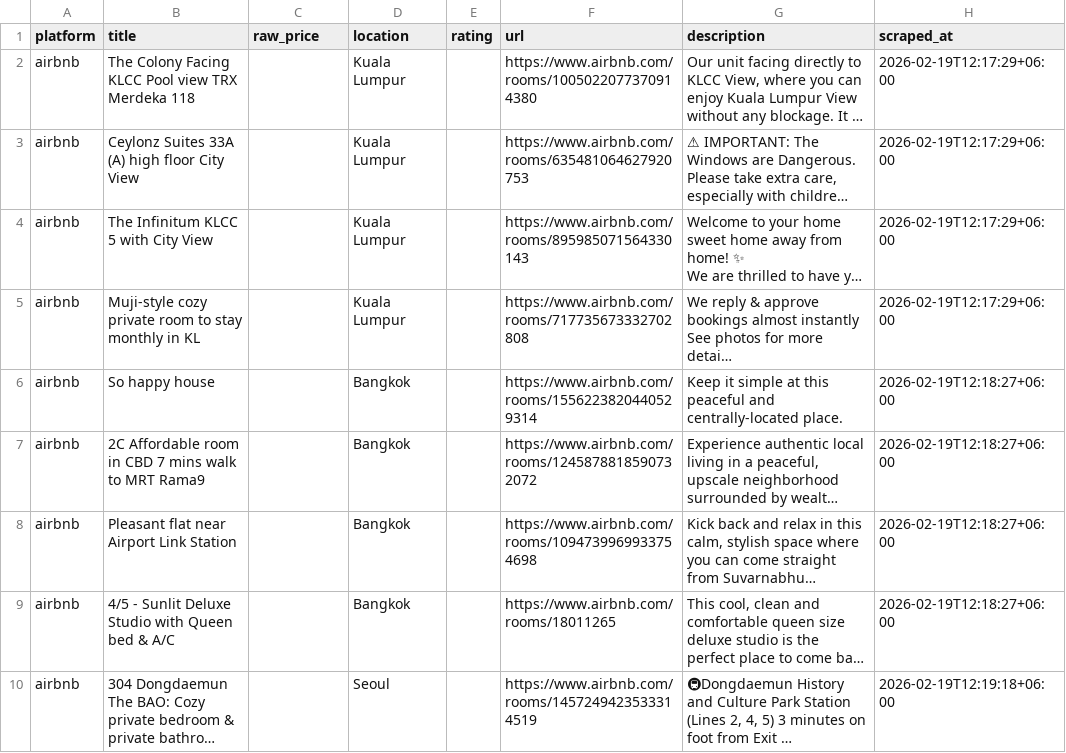
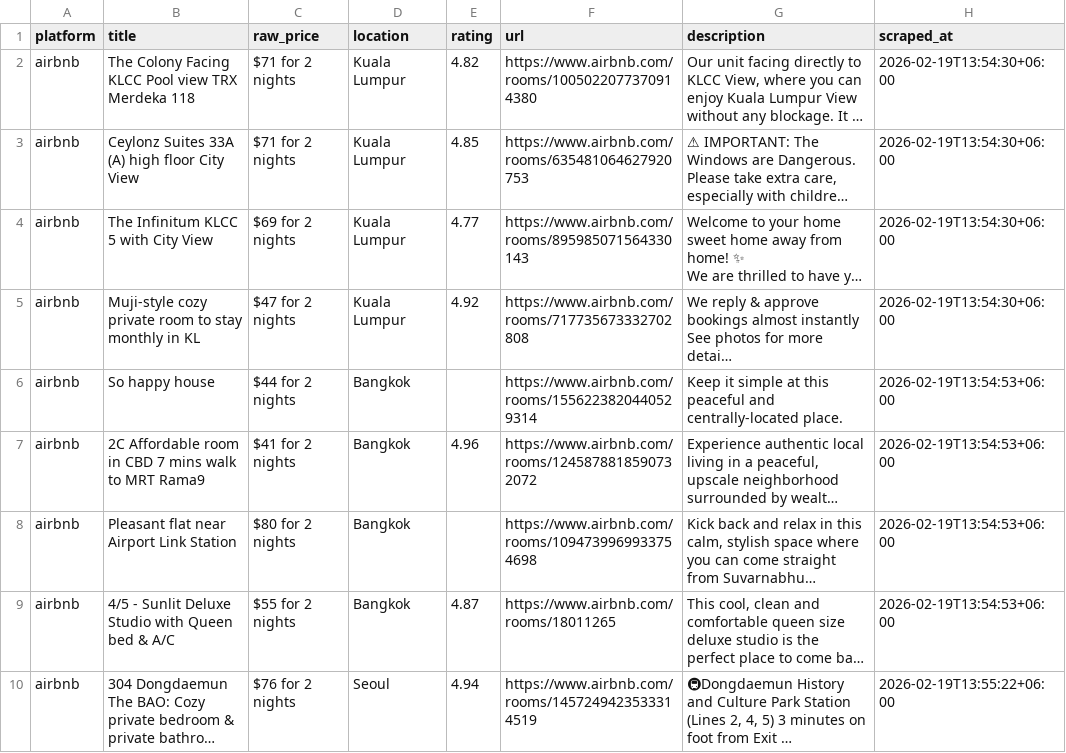
Before and after one commit to asrar000/airbnb-scraper, a CSV file: output/raw_listings.csv, drawn as a sheet; only a part is shown; long unchanged cells end in …; the diff covers the shown part only; the diff names each change by its address in the sheet, - before the commit and + after, or states it on an @@ line.

Commit message:
Fix the ratings and price not scraping properly

```diff
--- a/output/raw_listings.csv
+++ b/output/raw_listings.csv
-C2:C3 (raw_price): (empty)
+C2:C3 (raw_price): $71 for 2 nights
-E2 (rating): (empty)
+E2 (rating): 4.82
-H2:H5 (scraped_at): 2026-02-19T12:17:29+06:00
+H2:H5 (scraped_at): 2026-02-19T13:54:30+06:00
-E3 (rating): (empty)
+E3 (rating): 4.85
-C4 (raw_price): (empty)
+C4 (raw_price): $69 for 2 nights
-E4 (rating): (empty)
+E4 (rating): 4.77
-C5 (raw_price): (empty)
+C5 (raw_price): $47 for 2 nights
-E5 (rating): (empty)
+E5 (rating): 4.92
-C6 (raw_price): (empty)
+C6 (raw_price): $44 for 2 nights
-H6:H9 (scraped_at): 2026-02-19T12:18:27+06:00
+H6:H9 (scraped_at): 2026-02-19T13:54:53+06:00
-C7 (raw_price): (empty)
+C7 (raw_price): $41 for 2 nights
-E7 (rating): (empty)
+E7 (rating): 4.96
-C8 (raw_price): (empty)
+C8 (raw_price): $80 for 2 nights
-C9 (raw_price): (empty)
+C9 (raw_price): $55 for 2 nights
-E9 (rating): (empty)
+E9 (rating): 4.87
-C10 (raw_price): (empty)
+C10 (raw_price): $76 for 2 nights
-E10 (rating): (empty)
+E10 (rating): 4.94
-H10 (scraped_at): 2026-02-19T12:19:18+06:00
+H10 (scraped_at): 2026-02-19T13:55:22+06:00
```
Also changed, not shown: 2 added rows, 2 removed rows and 74 edited cells elsewhere in this file, 3 other files.
